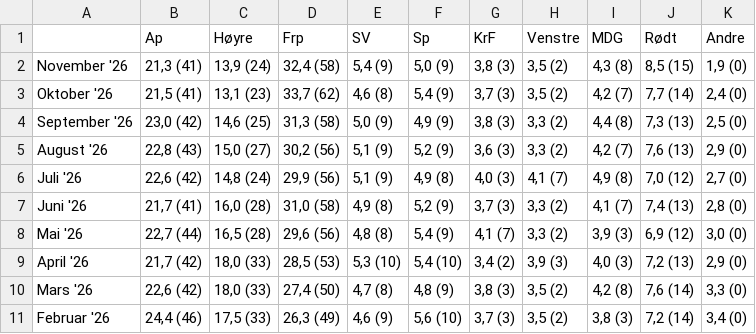
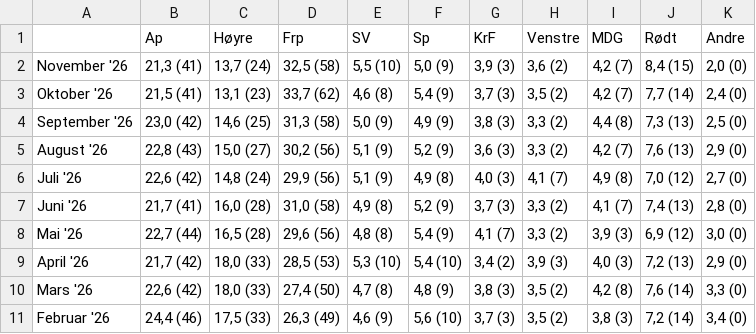
Before and after one commit to oystess/valg_analyser, a CSV file: data/processed/polls.csv, drawn as a sheet.

```diff
--- a/data/processed/polls.csv
+++ b/data/processed/polls.csv
@@ -1,3 +1,3 @@
 ;Ap;Høyre;Frp;SV;Sp;KrF;Venstre;MDG;Rødt;Andre
-November '26;21,3 (41);13,9 (24);32,4 (58);5,4 (9);5,0 (9);3,8 (3);3,5 (2);4,3 (8);8,5 (15);1,9 (0)
+November '26;21,3 (41);13,7 (24);32,5 (58);5,5 (10);5,0 (9);3,9 (3);3,6 (2);4,2 (7);8,4 (15);2,0 (0)
 Oktober '26;21,5 (41);13,1 (23);33,7 (62);4,6 (8);5,4 (9);3,7 (3);3,5 (2);4,2 (7);7,7 (14);2,4 (0)
```
